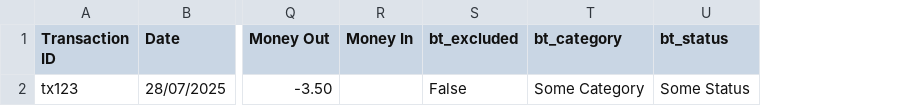
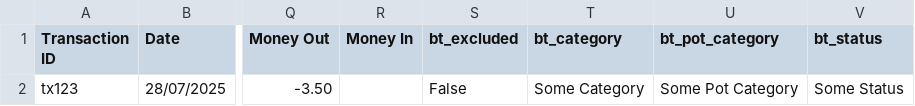
Before and after one commit to MattEdwards94/finances, a CSV file: test_output.csv, drawn as a sheet; only a part is shown, gaps mark what is left out; the diff names each change by its address in the sheet, - before the commit and + after, or states it on an @@ line.

Commit message:
Update tests, and refactor slighlty

```diff
--- a/test_output.csv
+++ b/test_output.csv
+column U (bt_pot_category), row 2: Some Pot Category
```
Also changed, not shown: 7 other files.
